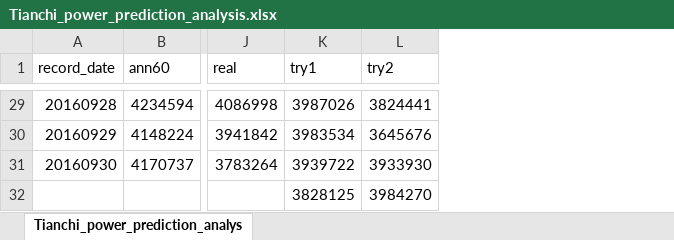
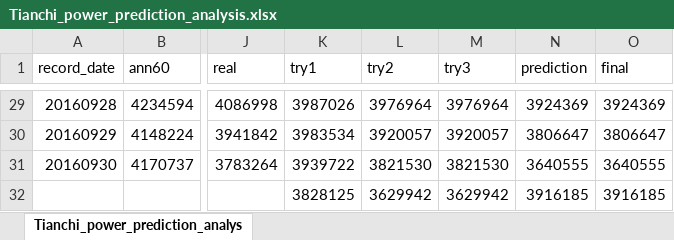
Before and after one commit to YoungGod/Power-Consumption-Prediction, an Excel workbook: Tianchi_power_prediction_analysis.xlsx, sheet Tianchi_power_prediction_analys, drawn as a sheet; only a part is shown, gaps mark what is left out; values as stored, in another font and other column widths than the file's, no borders; charts and pictures not drawn; the diff covers the shown part only; the diff names each change by its address in the sheet, - before the commit and + after, or states it on an @@ line.

```diff
--- a/Tianchi_power_prediction_analysis.xlsx (sheet Tianchi_power_prediction_analys)
+++ b/Tianchi_power_prediction_analysis.xlsx (sheet Tianchi_power_prediction_analys)
+column M (try3), rows 29-32: 3976964 | 3920057 | 3821530 | 3629942
+column N (prediction), rows 29-32: 3924369 | 3806647 | 3640555 | 3916185
+column O (final), rows 29-32: 3924369 | 3806647 | 3640555 | 3916185
-L29 (try2): 3824441
+L29 (try2): 3976964
-L30 (try2): 3645676
+L30 (try2): 3920057
-L31 (try2): 3933930
+L31 (try2): 3821530
-L32 (try2): 3984270
+L32 (try2): 3629942
```
Also changed, not shown: 27 edited cells elsewhere in this sheet, charts or pictures, 7 other files.
